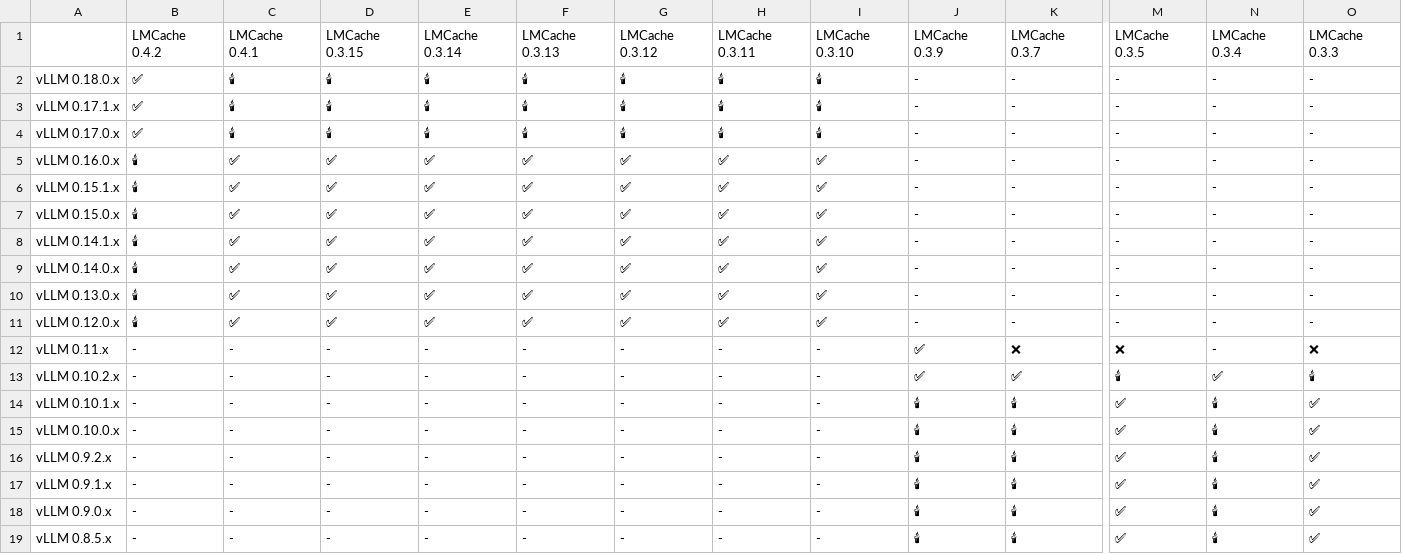
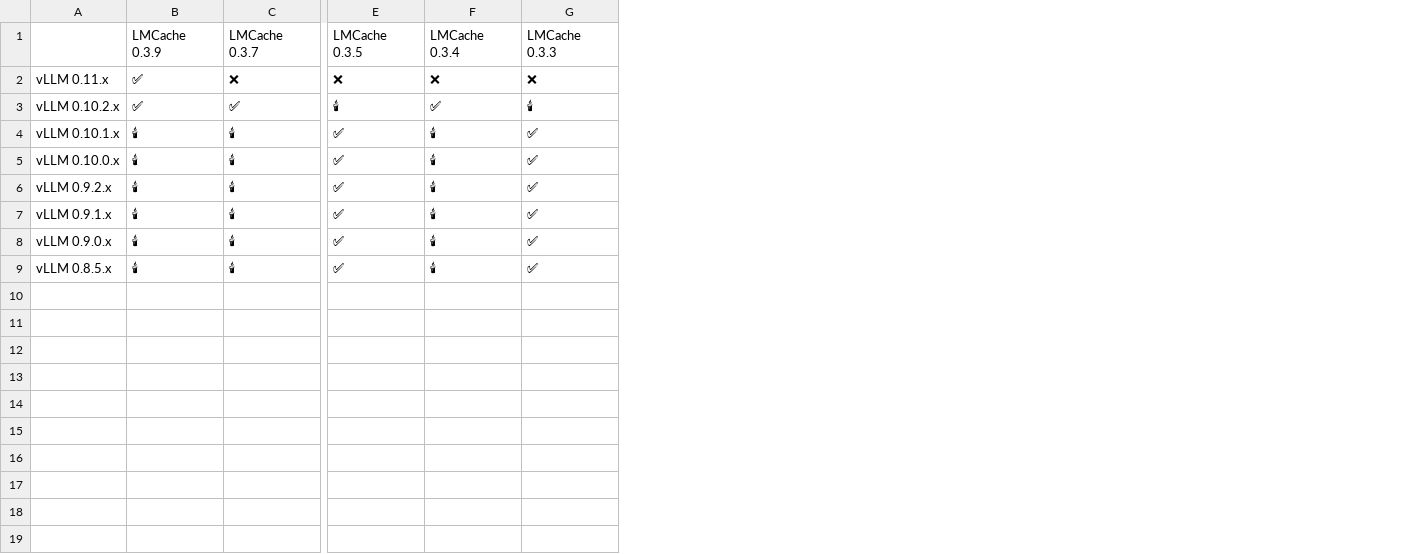
Before and after one commit to deng451e/LMCache, a CSV file: docs/source/getting_started/installation_compatibility.csv, drawn as a sheet; only a part is shown, gaps mark what is left out; removed rows and columns are numbered as before the commit, all else as after; rows hold the shown columns only; the diff names each change by its address in the sheet, - before the commit and + after, or states it on an @@ line.

Commit message:
test CI

```diff
--- a/docs/source/getting_started/installation_compatibility.csv
+++ b/docs/source/getting_started/installation_compatibility.csv
-column B, row 1: LMCache 0.4.2; rows 12-19: all -
-column C, row 1: LMCache 0.4.1; rows 12-19: all -
-column D, row 1: LMCache 0.3.15; rows 12-19: all -
-column E, row 1: LMCache 0.3.14; rows 12-19: all -
-column F, row 1: LMCache 0.3.13; rows 12-19: all -
-column G, row 1: LMCache 0.3.12; rows 12-19: all -
-column H, row 1: LMCache 0.3.11; rows 12-19: all -
-column I, row 1: LMCache 0.3.10; rows 12-19: all -
-row 2: vLLM 0.18.0.x | ✅ | 🕯 | 🕯 | 🕯 | 🕯 | 🕯 | 🕯 | 🕯 | - | - | - | - | -
-row 3: vLLM 0.17.1.x | ✅ | 🕯 | 🕯 | 🕯 | 🕯 | 🕯 | 🕯 | 🕯 | - | - | - | - | -
-row 4: vLLM 0.17.0.x | ✅ | 🕯 | 🕯 | 🕯 | 🕯 | 🕯 | 🕯 | 🕯 | - | - | - | - | -
-row 5: vLLM 0.16.0.x | 🕯 | ✅ | ✅ | ✅ | ✅ | ✅ | ✅ | ✅ | - | - | - | - | -
-row 6: vLLM 0.15.1.x | 🕯 | ✅ | ✅ | ✅ | ✅ | ✅ | ✅ | ✅ | - | - | - | - | -
-row 7: vLLM 0.15.0.x | 🕯 | ✅ | ✅ | ✅ | ✅ | ✅ | ✅ | ✅ | - | - | - | - | -
-row 8: vLLM 0.14.1.x | 🕯 | ✅ | ✅ | ✅ | ✅ | ✅ | ✅ | ✅ | - | - | - | - | -
-row 9: vLLM 0.14.0.x | 🕯 | ✅ | ✅ | ✅ | ✅ | ✅ | ✅ | ✅ | - | - | - | - | -
-row 10: vLLM 0.13.0.x | 🕯 | ✅ | ✅ | ✅ | ✅ | ✅ | ✅ | ✅ | - | - | - | - | -
-row 11: vLLM 0.12.0.x | 🕯 | ✅ | ✅ | ✅ | ✅ | ✅ | ✅ | ✅ | - | - | - | - | -
-F2: -
+F2: ❌
```
